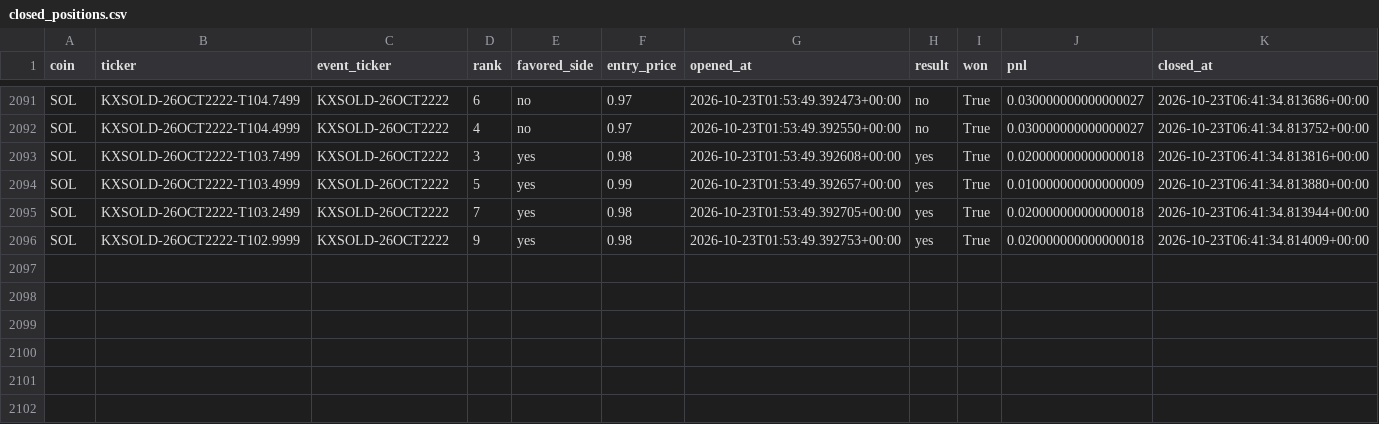
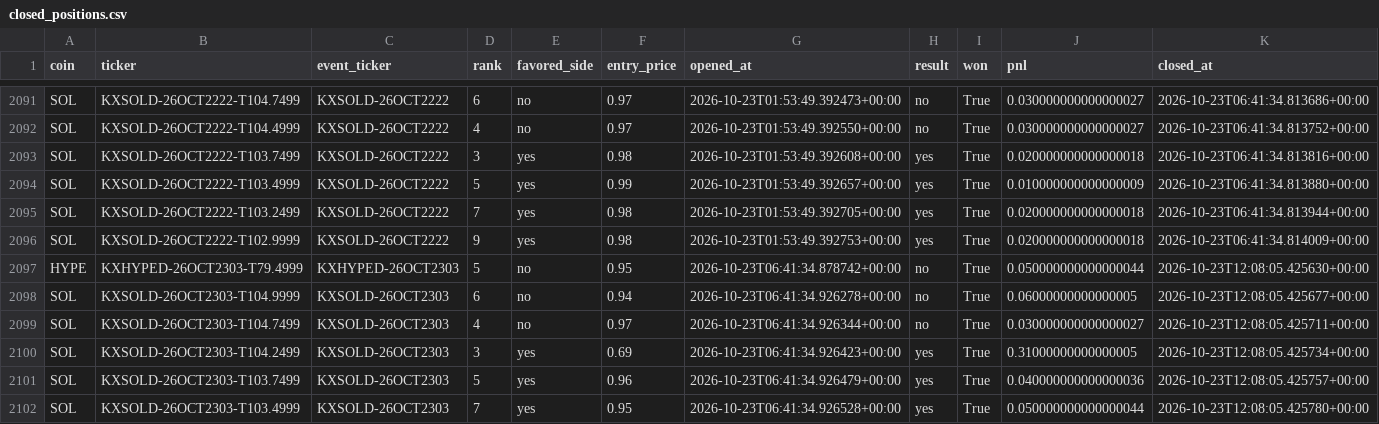
Before and after one commit to Prinxe-crypto/multicoin-midrank-bot, a CSV file: closed_positions.csv, drawn as a sheet; only a part is shown, gaps mark what is left out; the diff names each change by its address in the sheet, - before the commit and + after, or states it on an @@ line.

```diff
--- a/closed_positions.csv
+++ b/closed_positions.csv
+row 2097: HYPE | KXHYPED-26OCT2303-T79.4999 | KXHYPED-26OCT2303 | 5 | no | 0.95 | 2026-10-23T06:41:34.878742+00:00 | no | True | 0.050000000000000044 | 2026-10-23T12:08:05.425630+00:00
+row 2098: SOL | KXSOLD-26OCT2303-T104.9999 | KXSOLD-26OCT2303 | 6 | no | 0.94 | 2026-10-23T06:41:34.926278+00:00 | no | True | 0.06000000000000005 | 2026-10-23T12:08:05.425677+00:00
+row 2099: SOL | KXSOLD-26OCT2303-T104.7499 | KXSOLD-26OCT2303 | 4 | no | 0.97 | 2026-10-23T06:41:34.926344+00:00 | no | True | 0.030000000000000027 | 2026-10-23T12:08:05.425711+00:00
+row 2100: SOL | KXSOLD-26OCT2303-T104.2499 | KXSOLD-26OCT2303 | 3 | yes | 0.69 | 2026-10-23T06:41:34.926423+00:00 | yes | True | 0.31000000000000005 | 2026-10-23T12:08:05.425734+00:00
+row 2101: SOL | KXSOLD-26OCT2303-T103.7499 | KXSOLD-26OCT2303 | 5 | yes | 0.96 | 2026-10-23T06:41:34.926479+00:00 | yes | True | 0.040000000000000036 | 2026-10-23T12:08:05.425757+00:00
+row 2102: SOL | KXSOLD-26OCT2303-T103.4999 | KXSOLD-26OCT2303 | 7 | yes | 0.95 | 2026-10-23T06:41:34.926528+00:00 | yes | True | 0.050000000000000044 | 2026-10-23T12:08:05.425780+00:00
```
Also changed, not shown: open_positions.csv.
